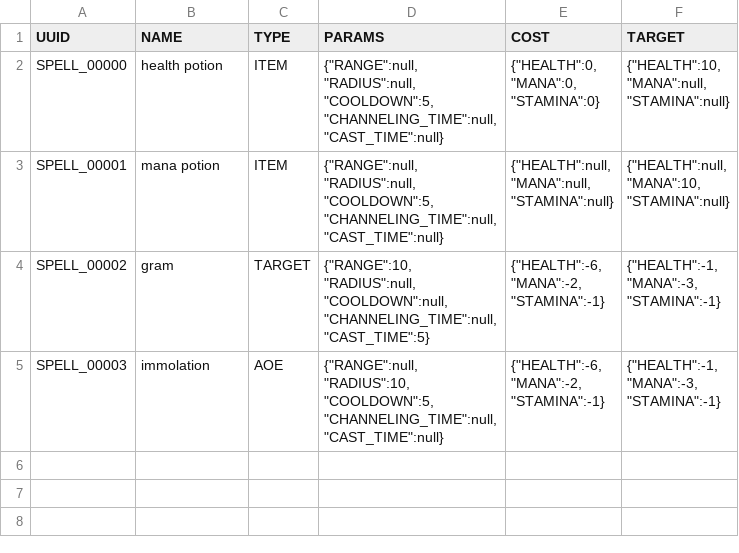
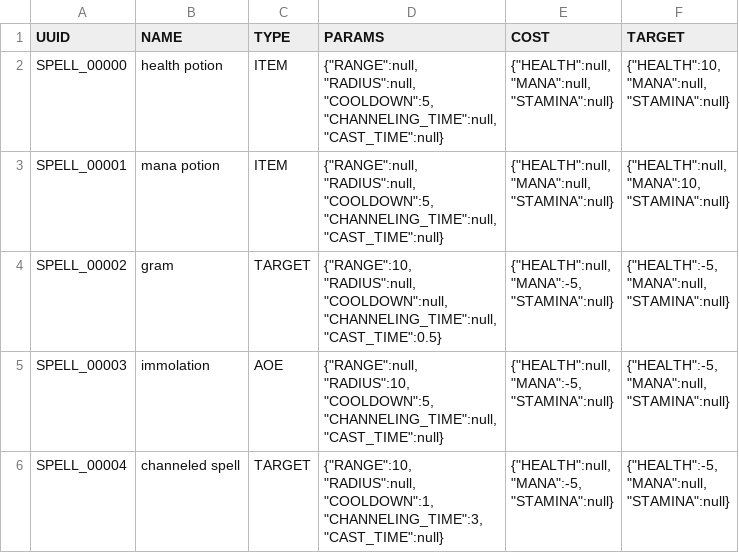
Before and after one commit to Emaleth/Aether_client, a CSV file: data/spell_data.csv, drawn as a sheet.

```diff
--- a/data/spell_data.csv
+++ b/data/spell_data.csv
@@ -1,11 +1,11 @@
 UUID,NAME,TYPE,PARAMS,COST,TARGET
-SPELL_00000,health potion,ITEM,"{""RANGE"":null,
-""RADIUS"":null,
-""COOLDOWN"":5,
-""CHANNELING_TIME"":null,
-""CAST_TIME"":null}","{""HEALTH"":0,
-""MANA"":0,
-""STAMINA"":0}","{""HEALTH"":10,
-""MANA"":null,
-""STAMINA"":null}"
+SPELL_00000,health potion,ITEM,"{""RANGE"":null,
+""RADIUS"":null,
+""COOLDOWN"":5,
+""CHANNELING_TIME"":null,
+""CAST_TIME"":null}","{""HEALTH"":null,
+""MANA"":null,
+""STAMINA"":null}","{""HEALTH"":10,
+""MANA"":null,
+""STAMINA"":null}"
 SPELL_00001,mana potion,ITEM,"{""RANGE"":null,
@@ -19,19 +19,28 @@ SPELL_00001,mana potion,ITEM,"{""RANGE"":null,
 ""STAMINA"":null}"
-SPELL_00002,gram,TARGET,"{""RANGE"":10,
-""RADIUS"":null,
-""COOLDOWN"":null,
-""CHANNELING_TIME"":null,
-""CAST_TIME"":5}","{""HEALTH"":-6,
-""MANA"":-2,
-""STAMINA"":-1}","{""HEALTH"":-1,
-""MANA"":-3,
-""STAMINA"":-1}"
-SPELL_00003,immolation,AOE,"{""RANGE"":null,
-""RADIUS"":10,
-""COOLDOWN"":5,
-""CHANNELING_TIME"":null,
-""CAST_TIME"":null}","{""HEALTH"":-6,
-""MANA"":-2,
-""STAMINA"":-1}","{""HEALTH"":-1,
-""MANA"":-3,
-""STAMINA"":-1}"
+SPELL_00002,gram,TARGET,"{""RANGE"":10,
+""RADIUS"":null,
+""COOLDOWN"":null,
+""CHANNELING_TIME"":null,
+""CAST_TIME"":0.5}","{""HEALTH"":null,
+""MANA"":-5,
+""STAMINA"":null}","{""HEALTH"":-5,
+""MANA"":null,
+""STAMINA"":null}"
+SPELL_00003,immolation,AOE,"{""RANGE"":null,
+""RADIUS"":10,
+""COOLDOWN"":5,
+""CHANNELING_TIME"":null,
+""CAST_TIME"":null}","{""HEALTH"":null,
+""MANA"":-5,
+""STAMINA"":null}","{""HEALTH"":-5,
+""MANA"":null,
+""STAMINA"":null}"
+SPELL_00004,channeled spell,TARGET,"{""RANGE"":10,
+""RADIUS"":null,
+""COOLDOWN"":1,
+""CHANNELING_TIME"":3,
+""CAST_TIME"":null}","{""HEALTH"":null,
+""MANA"":-5,
+""STAMINA"":null}","{""HEALTH"":-5,
+""MANA"":null,
+""STAMINA"":null}"
```
Also changed, not shown: 10 other files.
